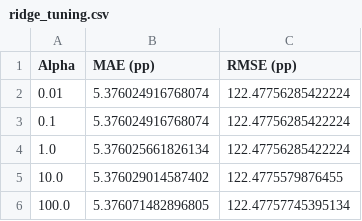
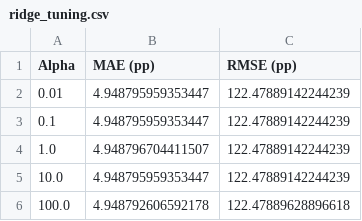
Before and after one commit to wmoore012/bank-deposit-forecasting, a CSV file: growth_outputs/submission/ridge_tuning.csv, drawn as a sheet.

```diff
--- a/growth_outputs/submission/ridge_tuning.csv
+++ b/growth_outputs/submission/ridge_tuning.csv
@@ -1,6 +1,6 @@
 Alpha,MAE (pp),RMSE (pp)
-0.01,5.376024916768074,122.47756285422224
-0.1,5.376024916768074,122.47756285422224
-1.0,5.376025661826134,122.47756285422224
-10.0,5.376029014587402,122.4775579876455
-100.0,5.376071482896805,122.47757745395134
+0.01,4.948795959353447,122.47889142244239
+0.1,4.948795959353447,122.47889142244239
+1.0,4.948796704411507,122.47889142244239
+10.0,4.948795959353447,122.47889142244239
+100.0,4.948792606592178,122.47889628896618
```
Also changed, not shown: growth_outputs/masterclass/learning_curve.csv, growth_outputs/masterclass/splits.csv, 24 other files.
